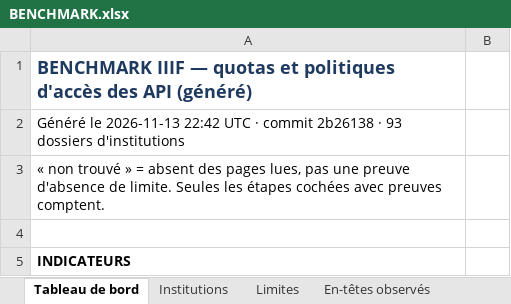
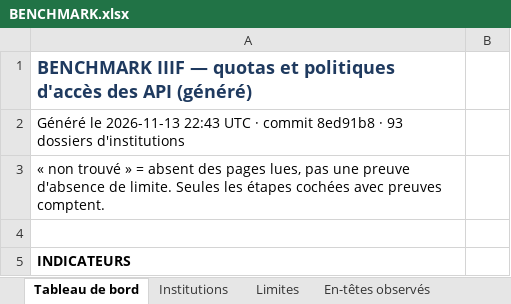
Before and after one commit to maribakulj/Veille-API-IIIF, an Excel workbook: BENCHMARK.xlsx, sheet Tableau de bord, drawn as a sheet; only a part is shown; values as stored, in another font and other column widths than the file's, no borders; charts and pictures not drawn; the diff names each change by its address in the sheet, - before the commit and + after, or states it on an @@ line.

```diff
--- a/BENCHMARK.xlsx (sheet Tableau de bord)
+++ b/BENCHMARK.xlsx (sheet Tableau de bord)
-A2: …le 2026-11-13 22:42 UTC · commit 2b26138 · 93…
+A2: …le 2026-11-13 22:43 UTC · commit 8ed91b8 · 93…
```
Also changed, not shown: sheet Journal, 5 other files.
